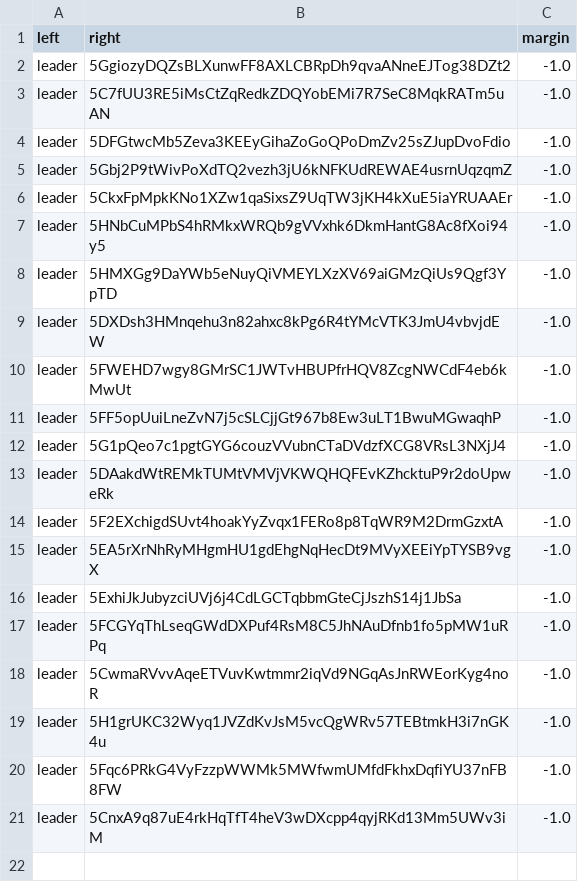
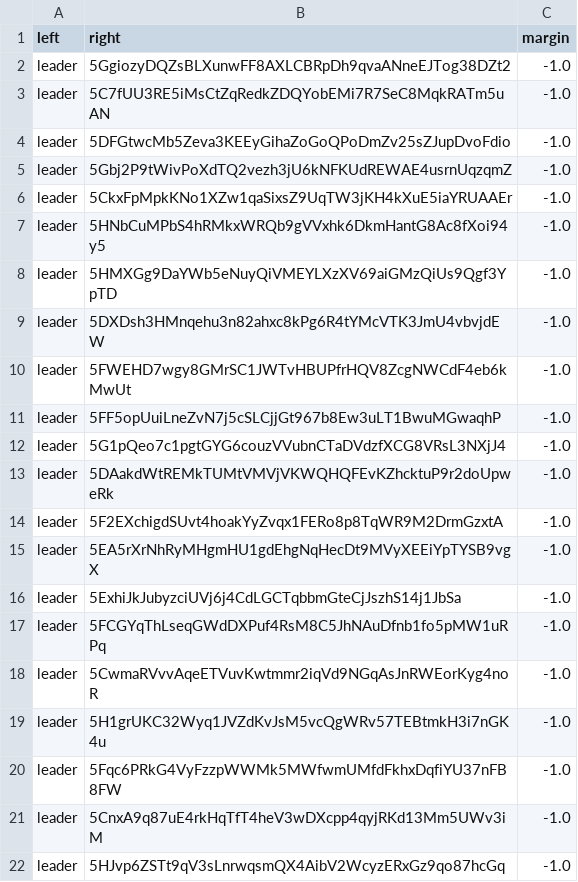
Before and after one commit to 404-Repo/404-active-competition, a CSV file: rounds/6/matches_matrix.csv, drawn as a sheet.

Commit message:
Update matches matrix for round 6

```diff
--- a/rounds/6/matches_matrix.csv
+++ b/rounds/6/matches_matrix.csv
@@ -21 +21,2 @@ leader,5Fqc6PRkG4VyFzzpWWMk5MWfwmUMfdFkhxDqfiYU37nFB8FW,-1.0
 leader,5CnxA9q87uE4rkHqTfT4heV3wDXcpp4qyjRKd13Mm5UWv3iM,-1.0
+leader,5HJvp6ZSTt9qV3sLnrwqsmQX4AibV2WcyzERxGz9qo87hcGq,-1.0
```
